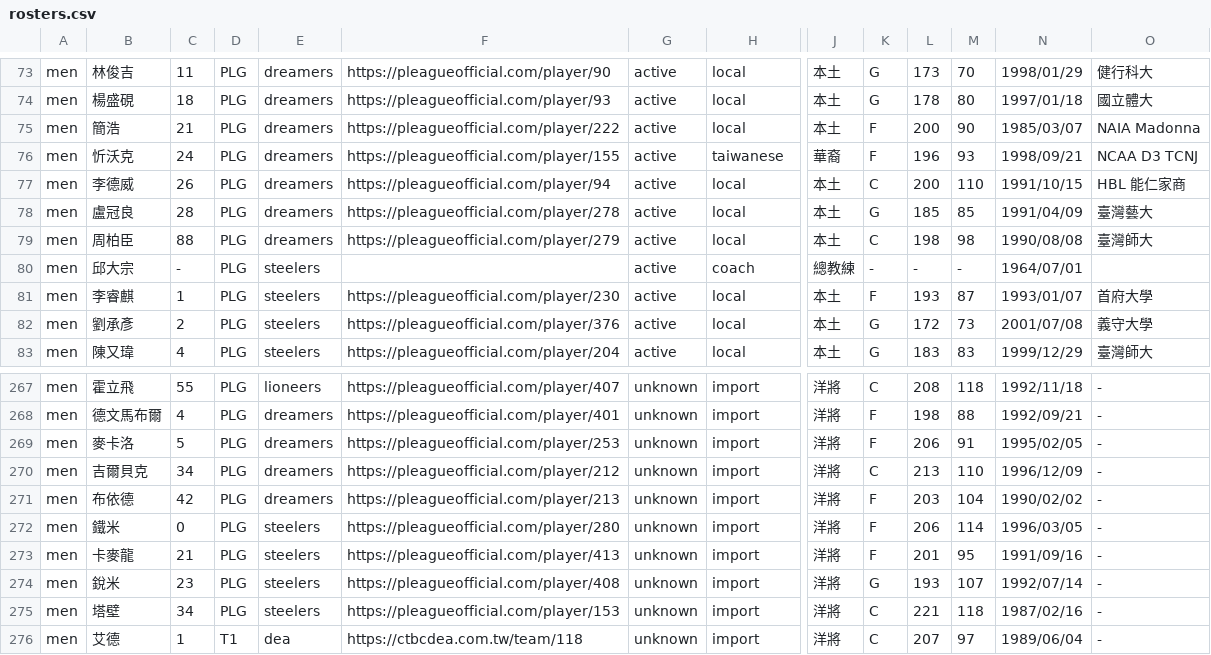
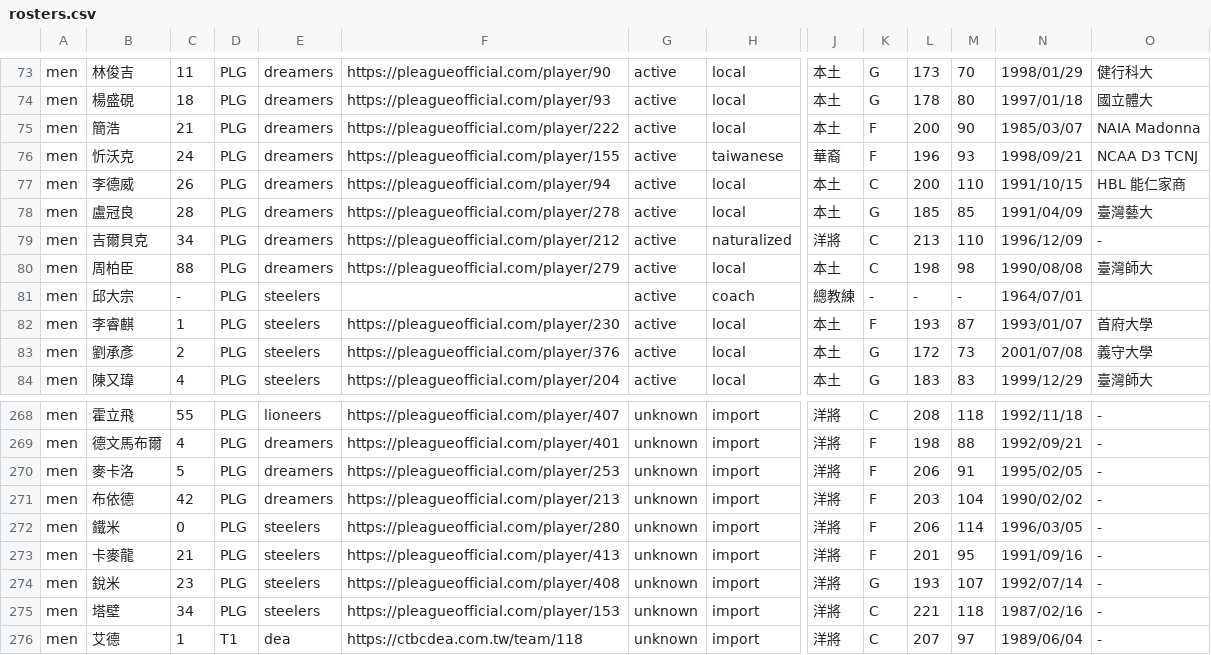
Before and after one commit to SamBasketballTW/sambball, a CSV file: data/rosters.csv, drawn as a sheet; only a part is shown, gaps mark what is left out; removed rows and columns are numbered as before the commit, all else as after; rows hold the shown columns only; the diff names each change by its address in the sheet, - before the commit and + after, or states it on an @@ line.

```diff
--- a/data/rosters.csv
+++ b/data/rosters.csv
+row 79: men | 吉爾貝克 | 34 | PLG | dreamers | https://pleagueofficial.com/player/212 | active | naturalized | 洋將 | C | 213 | 110 | 1996/12/09 | -
-row 270: men | 吉爾貝克 | 34 | PLG | dreamers | https://pleagueofficial.com/player/212 | unknown | import | 洋將 | C | 213 | 110 | 1996/12/09 | -
```
Also changed, not shown: 2 other files.
